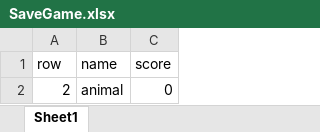
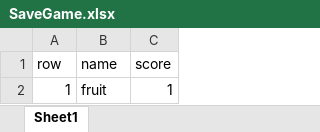
Before and after one commit to vuhuy172dh/CSharp-Practice, an Excel workbook: EnglishGame/bin/Debug/SaveGame.xlsx, sheet Sheet1, drawn as a sheet; values as stored, in another font and other column widths than the file's, no borders; removed rows and columns are numbered as before the commit, all else as after; the diff names each change by its address in the sheet, - before the commit and + after, or states it on an @@ line.

```diff
--- a/EnglishGame/bin/Debug/SaveGame.xlsx (sheet Sheet1)
+++ b/EnglishGame/bin/Debug/SaveGame.xlsx (sheet Sheet1)
-row 2: 2 | animal | 0
+row 2: 1 | fruit | 1
```
Also changed, not shown: EnglishGame/bin/Debug/rank.xlsx, 26 other files.
